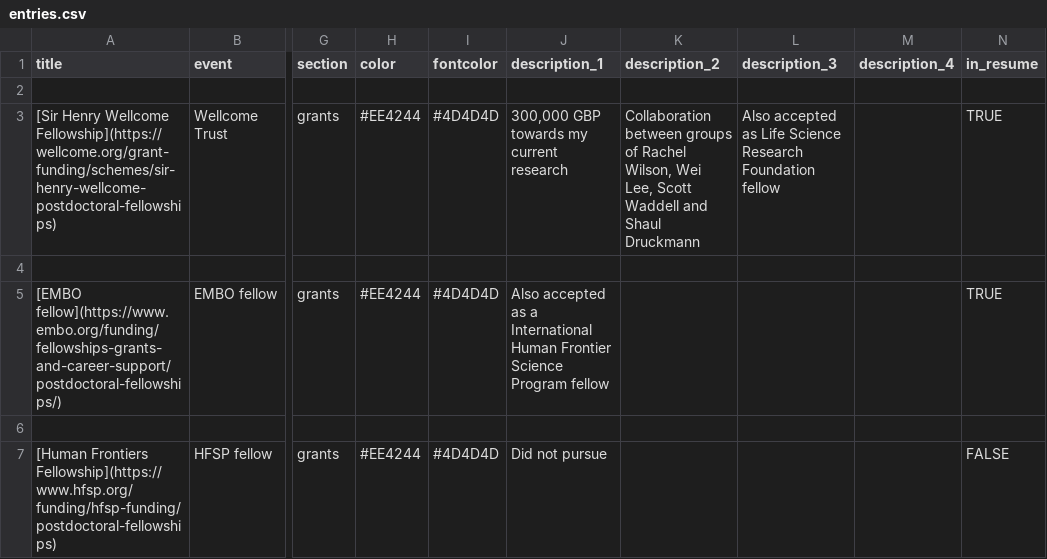
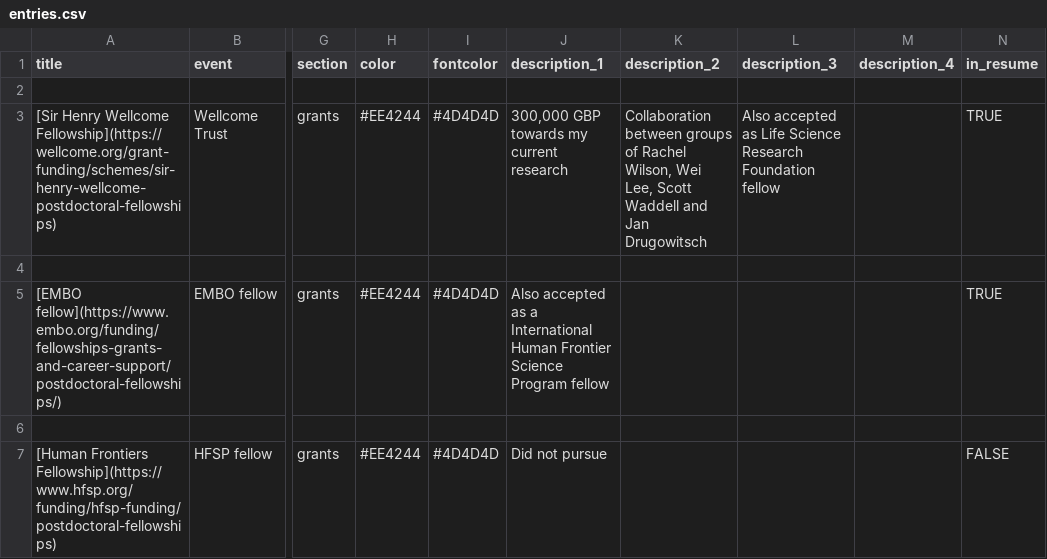
Before and after one commit to alexanderbates/asbates, a CSV file: resume/entries.csv, drawn as a sheet; only a part is shown, gaps mark what is left out; the diff names each change by its address in the sheet, - before the commit and + after, or states it on an @@ line.

```diff
--- a/resume/entries.csv
+++ b/resume/entries.csv
-K3 (description_2): …Waddell and Shaul Druckmann
+K3 (description_2): …Waddell and Jan Drugowitsch
```
Also changed, not shown: resume/text_blocks.csv, 8 other files.
